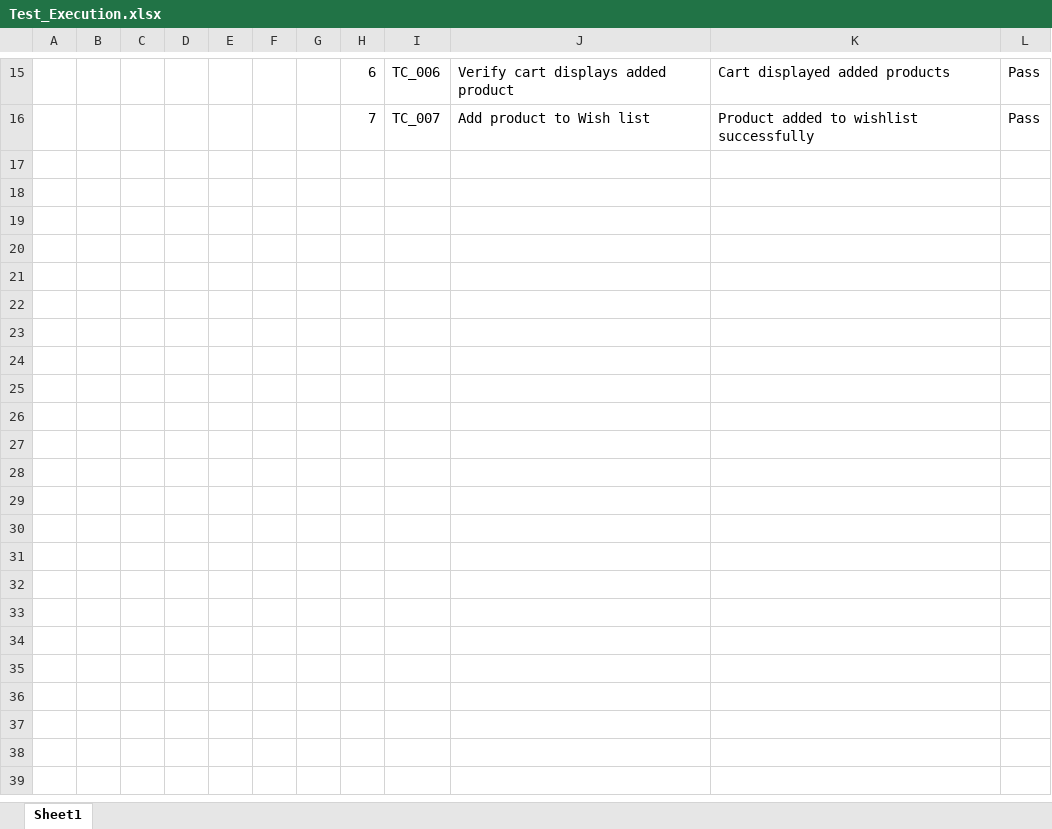
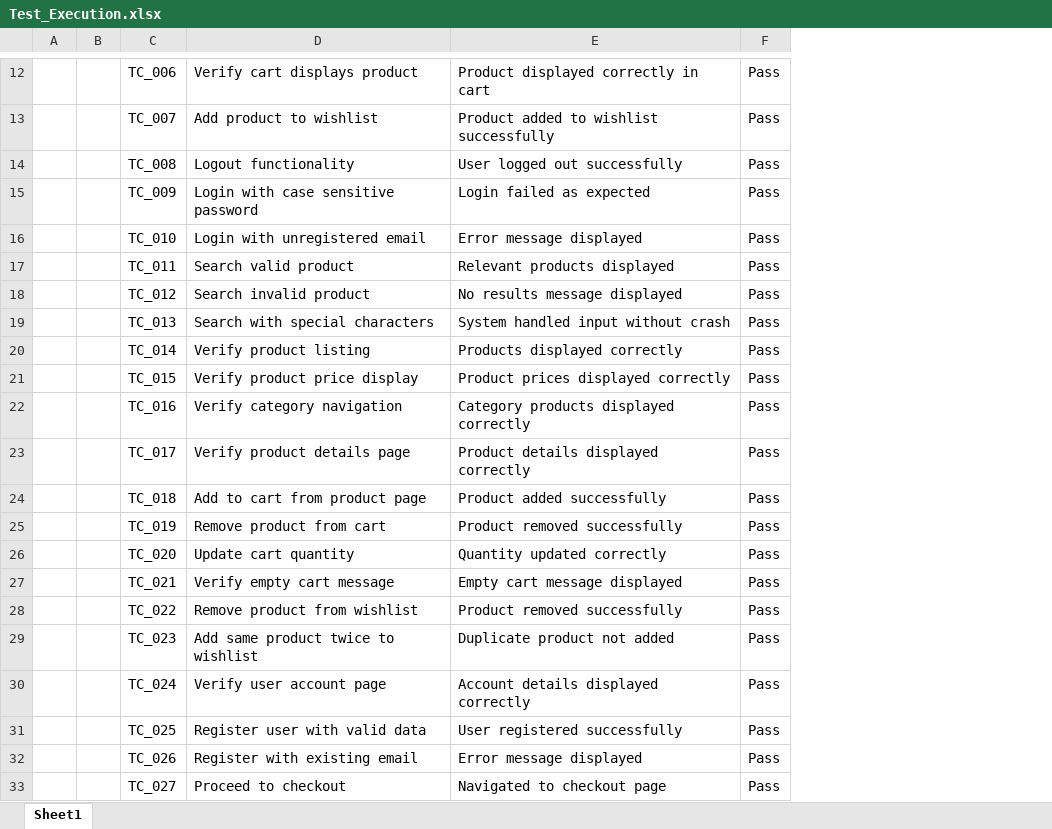
Before and after one commit to UbaisAd/manual-testing-projects, an Excel workbook: Demo web shop project/Test_Execution.xlsx, sheet Sheet1, drawn as a sheet; only a part is shown, gaps mark what is left out; values as stored, in another font and other column widths than the file's, no borders; table styles not drawn; removed rows and columns are numbered as before the commit, all else as after; the diff covers the shown part only; the diff names each change by its address in the sheet, - before the commit and + after, or states it on an @@ line.

```diff
--- a/Demo web shop project/Test_Execution.xlsx (sheet Sheet1)
+++ b/Demo web shop project/Test_Execution.xlsx (sheet Sheet1)
-column C, empty
-column D, empty
-column E, empty
-column F, empty
-column G, empty
-column H, rows 15-16: 6 | 7
-column J, rows 15-16: Verify cart displays added product | Add product to Wish list
-column K, rows 15-16: Cart displayed added products | Product added to wishlist successfully
+column D, rows 12-13: Verify cart displays product | Add product to wishlist
+column E, rows 12-13: Product displayed correctly in cart | Product added to wishlist successfully
+row 14:  |  | TC_008 | Logout functionality | User logged out successfully | Pass
+row 15:  |  | TC_009 | Login with case sensitive password | Login failed as expected | Pass
+row 16:  |  | TC_010 | Login with unregistered email | Error message displayed | Pass
+row 17:  |  | TC_011 | Search valid product | Relevant products displayed | Pass
+row 18:  |  | TC_012 | Search invalid product | No results message displayed | Pass
+row 19:  |  | TC_013 | Search with special characters | System handled input without crash | Pass
+row 20:  |  | TC_014 | Verify product listing | Products displayed correctly | Pass
+row 21:  |  | TC_015 | Verify product price display | Product prices displayed correctly | Pass
+row 22:  |  | TC_016 | Verify category navigation | Category products displayed correctly | Pass
+row 23:  |  | TC_017 | Verify product details page | Product details displayed correctly | Pass
+row 24:  |  | TC_018 | Add to cart from product page | Product added successfully | Pass
+row 25:  |  | TC_019 | Remove product from cart | Product removed successfully | Pass
+row 26:  |  | TC_020 | Update cart quantity | Quantity updated correctly | Pass
+row 27:  |  | TC_021 | Verify empty cart message | Empty cart message displayed | Pass
+row 28:  |  | TC_022 | Remove product from wishlist | Product removed successfully | Pass
+row 29:  |  | TC_023 | Add same product twice to wishlist | Duplicate product not added | Pass
+row 30:  |  | TC_024 | Verify user account page | Account details displayed correctly | Pass
+row 31:  |  | TC_025 | Register user with valid data | User registered successfully | Pass
+row 32:  |  | TC_026 | Register with existing email | Error message displayed | Pass
+row 33:  |  | TC_027 | Proceed to checkout | Navigated to checkout page | Pass
```
Also changed, not shown: 1 added row and 4 removed rows elsewhere in this sheet, Demo web shop project/Bug_Report.xlsx, 1 other file.
